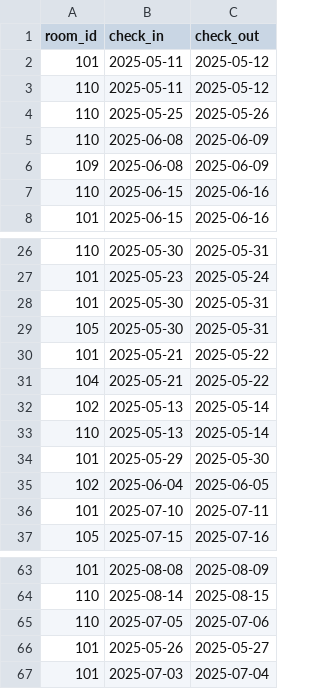
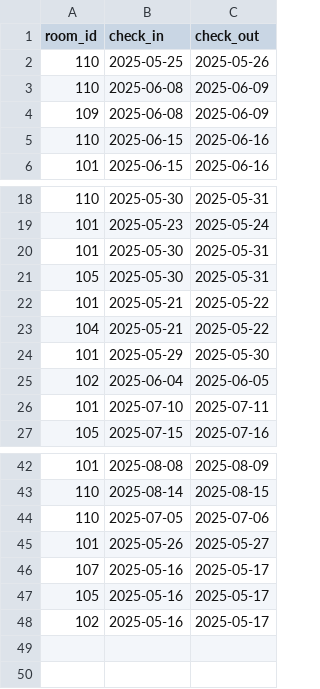
Before and after one commit to VikasSardhara/EZStay, a CSV file: backend/data/cart_locks.csv, drawn as a sheet; only a part is shown, gaps mark what is left out; removed rows and columns are numbered as before the commit, all else as after; the diff covers the shown part only; the diff names each change by its address in the sheet, - before the commit and + after, or states it on an @@ line.

```diff
--- a/backend/data/cart_locks.csv
+++ b/backend/data/cart_locks.csv
-row 2: 101 | 2025-05-11 | 2025-05-12
-row 3: 110 | 2025-05-11 | 2025-05-12
-row 32: 102 | 2025-05-13 | 2025-05-14
-row 33: 110 | 2025-05-13 | 2025-05-14
-row 67: 101 | 2025-07-03 | 2025-07-04
+row 46: 107 | 2025-05-16 | 2025-05-17
+row 47: 105 | 2025-05-16 | 2025-05-17
+row 48: 102 | 2025-05-16 | 2025-05-17
```
Also changed, not shown: 17 removed rows elsewhere in this file, backend/data/users.csv, 15 other files.
